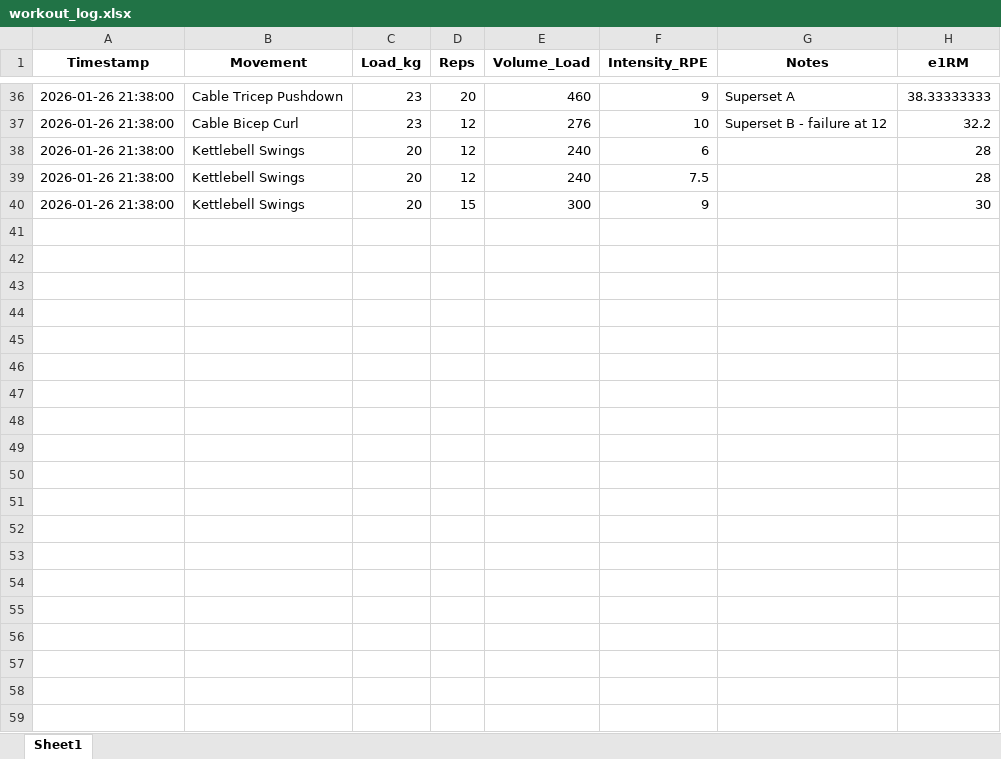
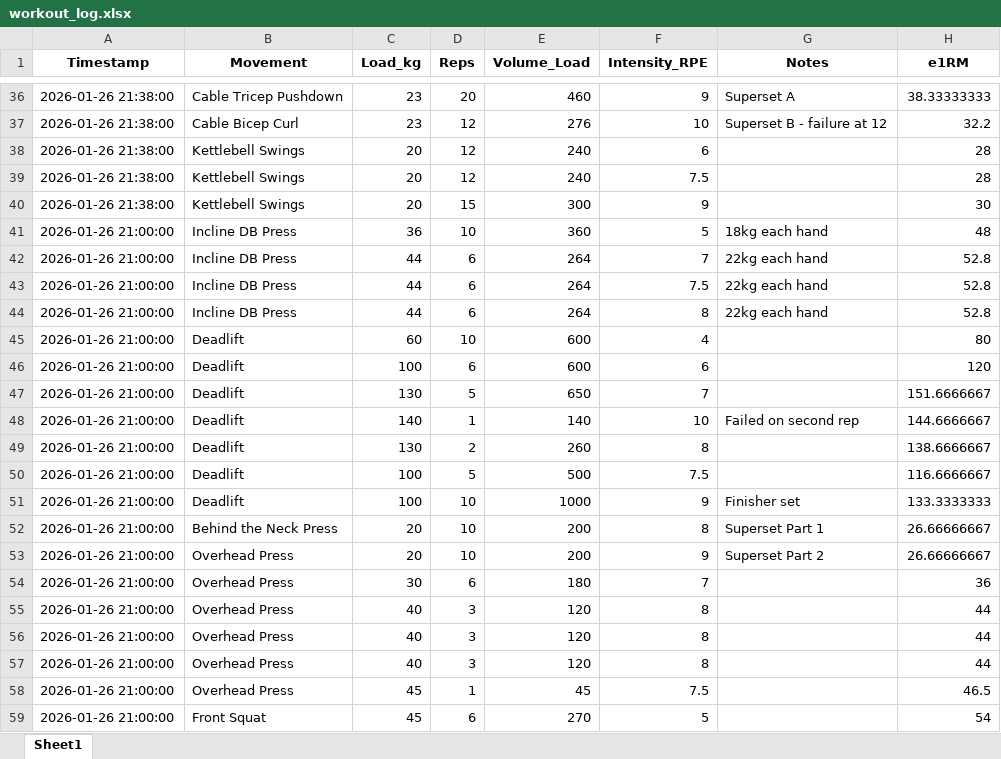
Before and after one commit to JonesRobM/Lifting-Tracking, an Excel workbook: data/workout_log.xlsx, sheet Sheet1, drawn as a sheet; only a part is shown, gaps mark what is left out; values as stored, in another font and other column widths than the file's, no borders; the diff covers the shown part only; the diff names each change by its address in the sheet, - before the commit and + after, or states it on an @@ line.

```diff
--- a/data/workout_log.xlsx (sheet Sheet1)
+++ b/data/workout_log.xlsx (sheet Sheet1)
+row 41: 2026-01-26 21:00:00 | Incline DB Press | 36 | 10 | 360 | 5 | 18kg each hand | 48
+row 42: 2026-01-26 21:00:00 | Incline DB Press | 44 | 6 | 264 | 7 | 22kg each hand | 52.8
+row 43: 2026-01-26 21:00:00 | Incline DB Press | 44 | 6 | 264 | 7.5 | 22kg each hand | 52.8
+row 44: 2026-01-26 21:00:00 | Incline DB Press | 44 | 6 | 264 | 8 | 22kg each hand | 52.8
+row 45: 2026-01-26 21:00:00 | Deadlift | 60 | 10 | 600 | 4 |  | 80
+row 46: 2026-01-26 21:00:00 | Deadlift | 100 | 6 | 600 | 6 |  | 120
+row 47: 2026-01-26 21:00:00 | Deadlift | 130 | 5 | 650 | 7 |  | 151.6666667
+row 48: 2026-01-26 21:00:00 | Deadlift | 140 | 1 | 140 | 10 | Failed on second rep | 144.6666667
+row 49: 2026-01-26 21:00:00 | Deadlift | 130 | 2 | 260 | 8 |  | 138.6666667
+row 50: 2026-01-26 21:00:00 | Deadlift | 100 | 5 | 500 | 7.5 |  | 116.6666667
+row 51: 2026-01-26 21:00:00 | Deadlift | 100 | 10 | 1000 | 9 | Finisher set | 133.3333333
+row 52: 2026-01-26 21:00:00 | Behind the Neck Press | 20 | 10 | 200 | 8 | Superset Part 1 | 26.66666667
+row 53: 2026-01-26 21:00:00 | Overhead Press | 20 | 10 | 200 | 9 | Superset Part 2 | 26.66666667
+row 54: 2026-01-26 21:00:00 | Overhead Press | 30 | 6 | 180 | 7 |  | 36
+row 55: 2026-01-26 21:00:00 | Overhead Press | 40 | 3 | 120 | 8 |  | 44
+row 56: 2026-01-26 21:00:00 | Overhead Press | 40 | 3 | 120 | 8 |  | 44
+row 57: 2026-01-26 21:00:00 | Overhead Press | 40 | 3 | 120 | 8 |  | 44
+row 58: 2026-01-26 21:00:00 | Overhead Press | 45 | 1 | 45 | 7.5 |  | 46.5
+row 59: 2026-01-26 21:00:00 | Front Squat | 45 | 6 | 270 | 5 |  | 54
```
Also changed, not shown: 31 added rows elsewhere in this sheet, 2 other files.
